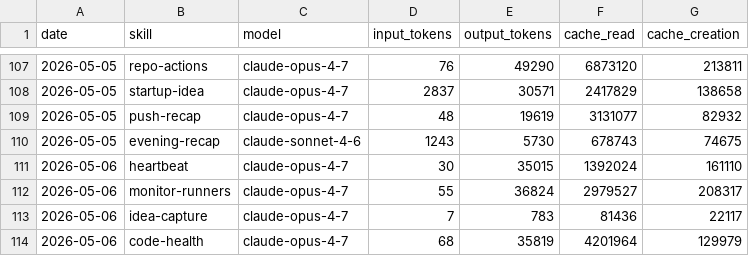
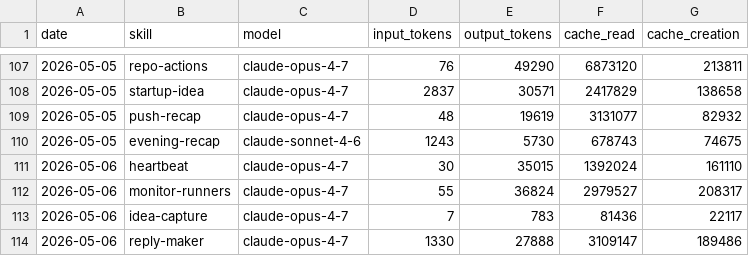
Before and after one commit to aeonfun/aeon, a CSV file: memory/token-usage.csv, drawn as a sheet; only a part is shown, gaps mark what is left out.

Commit message:
chore(reply-maker): auto-commit 2026-05-06

```diff
--- a/memory/token-usage.csv
+++ b/memory/token-usage.csv
@@ -113,2 +113,2 @@ date,skill,model,input_tokens,output_tokens,cache_read,cache_creation
 2026-05-06,idea-capture,claude-opus-4-7,7,783,81436,22117
-2026-05-06,code-health,claude-opus-4-7,68,35819,4201964,129979
+2026-05-06,reply-maker,claude-opus-4-7,1330,27888,3109147,189486
```
Also changed, not shown: 3 other files.
